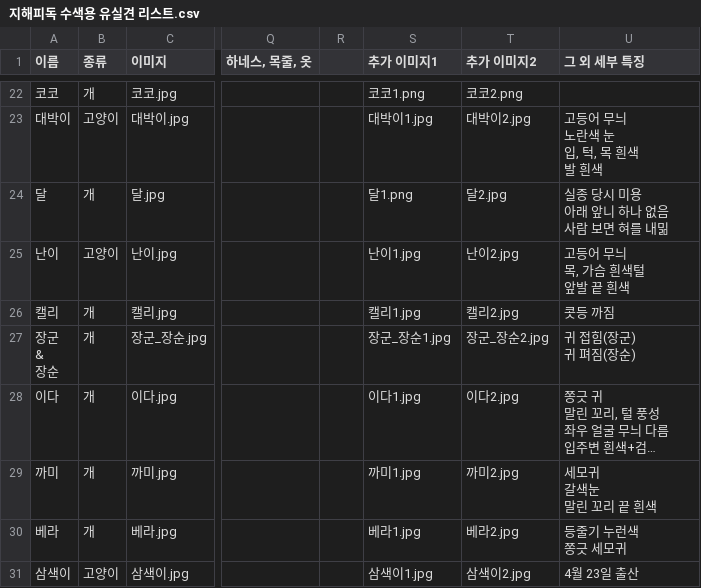
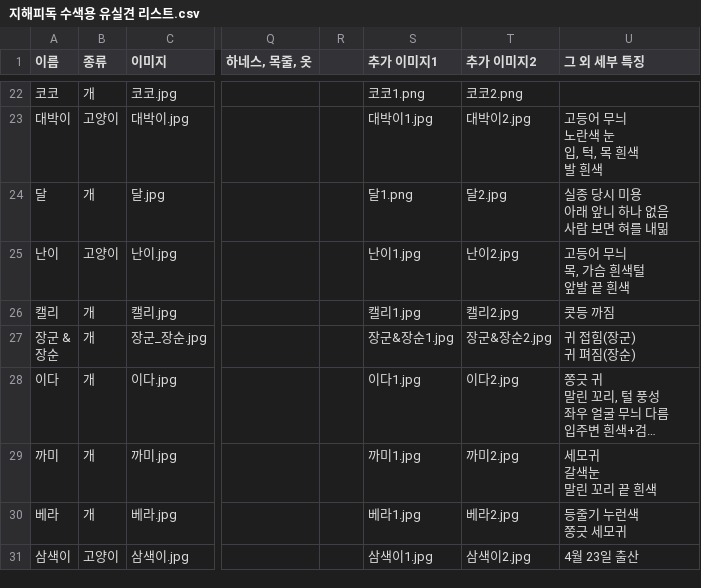
Before and after one commit to ynh0929/ghappydog, a CSV file: public/지해피독 수색용 유실견 리스트.csv, drawn as a sheet; only a part is shown, gaps mark what is left out; long unchanged cells end in …; ↵ is a line break in a cell; the diff names each change by its address in the sheet, - before the commit and + after, or states it on an @@ line.

```diff
--- a/public/지해피독 수색용 유실견 리스트.csv
+++ b/public/지해피독 수색용 유실견 리스트.csv
-A27 (이름): 장군 ↵ & ↵ 장순
+A27 (이름): 장군 & ↵ 장순
-S27 (추가 이미지1): 장군_장순1.jpg
+S27 (추가 이미지1): 장군&장순1.jpg
-T27 (추가 이미지2): 장군_장순2.jpg
+T27 (추가 이미지2): 장군&장순2.jpg
```
Also changed, not shown: 2 other files.
